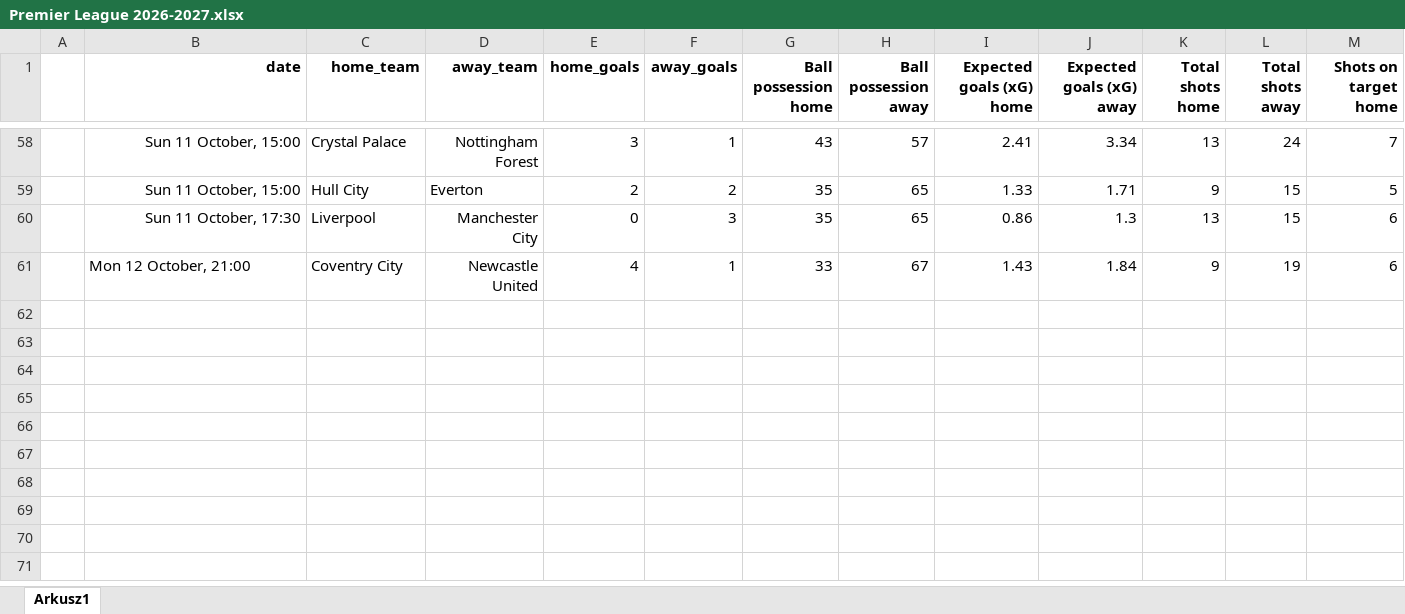
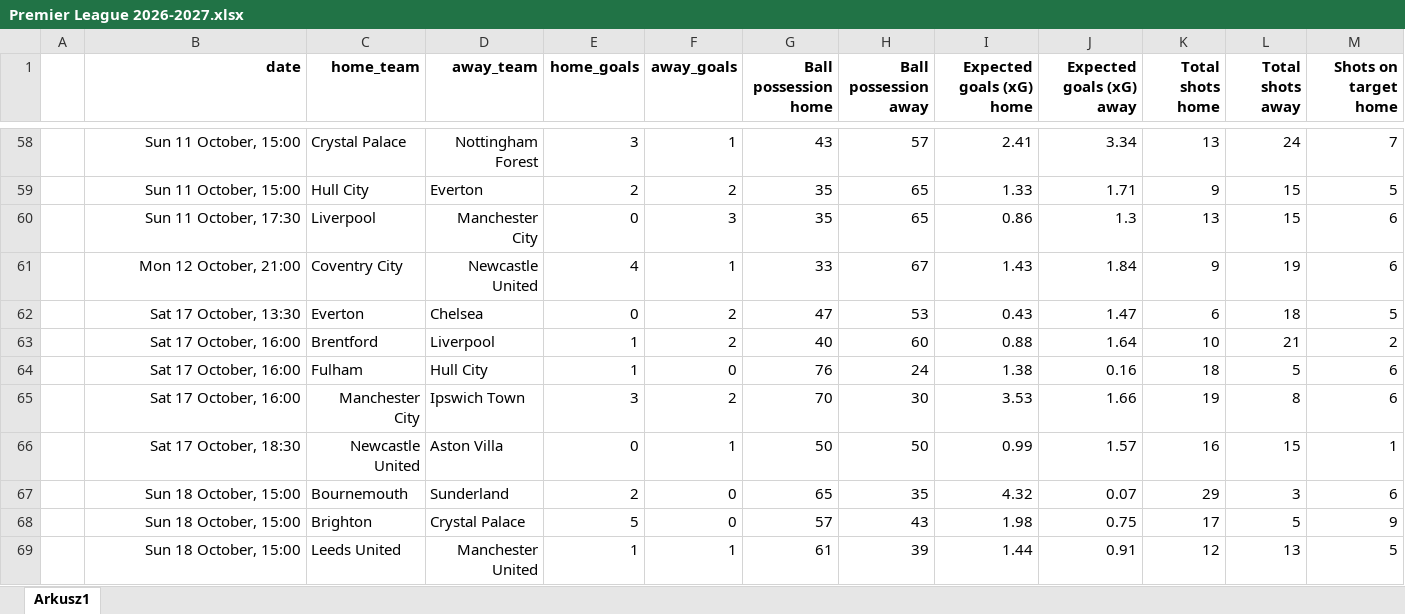
Before and after one commit to kwiatek0011/football-leagues-dashboard, an Excel workbook: Premier League 2026-2027.xlsx, sheet Arkusz1, drawn as a sheet; only a part is shown, gaps mark what is left out; values as stored, in another font and other column widths than the file's, no borders; rows hold the shown columns only; the diff names each change by its address in the sheet, - before the commit and + after, or states it on an @@ line.

```diff
--- a/Premier League 2026-2027.xlsx (sheet Arkusz1)
+++ b/Premier League 2026-2027.xlsx (sheet Arkusz1)
-B61 alignment: left
+B61 alignment: right
+row 62:  | Sat 17 October, 13:30 | Everton | Chelsea | 0 | 2 | 47 | 53 | 0.43 | 1.47 | 6 | 18 | 5
+row 63:  | Sat 17 October, 16:00 | Brentford | Liverpool | 1 | 2 | 40 | 60 | 0.88 | 1.64 | 10 | 21 | 2
+row 64:  | Sat 17 October, 16:00 | Fulham | Hull City | 1 | 0 | 76 | 24 | 1.38 | 0.16 | 18 | 5 | 6
+row 65:  | Sat 17 October, 16:00 | Manchester City | Ipswich Town | 3 | 2 | 70 | 30 | 3.53 | 1.66 | 19 | 8 | 6
+row 66:  | Sat 17 October, 18:30 | Newcastle United | Aston Villa | 0 | 1 | 50 | 50 | 0.99 | 1.57 | 16 | 15 | 1
+row 67:  | Sun 18 October, 15:00 | Bournemouth | Sunderland | 2 | 0 | 65 | 35 | 4.32 | 0.07 | 29 | 3 | 6
+row 68:  | Sun 18 October, 15:00 | Brighton | Crystal Palace | 5 | 0 | 57 | 43 | 1.98 | 0.75 | 17 | 5 | 9
+row 69:  | Sun 18 October, 15:00 | Leeds United | Manchester United | 1 | 1 | 61 | 39 | 1.44 | 0.91 | 12 | 13 | 5
```
Also changed, not shown: Bundesliga 26-27.xlsx, Ekstraklasa 2026-2027.xlsx, 4 other files.
